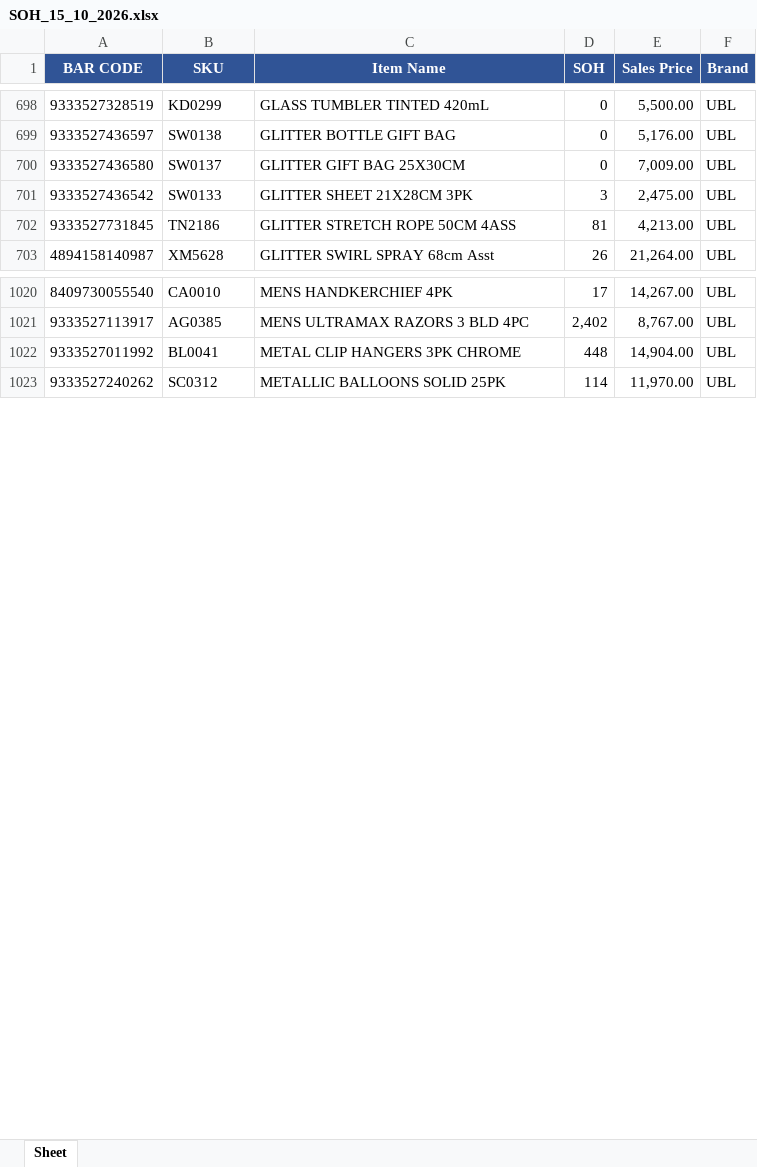
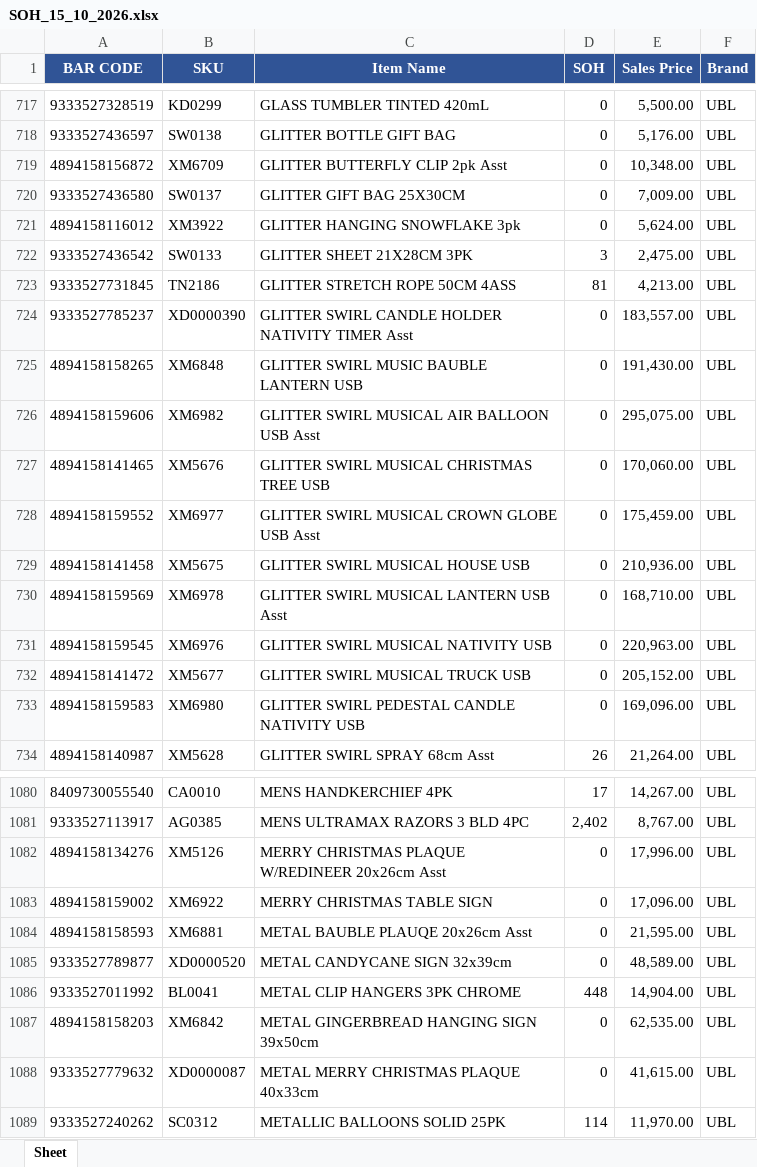
Before and after one commit to KTL4/zoho-automations, an Excel workbook: reports/SOH_15_10_2026.xlsx, sheet Sheet, drawn as a sheet; only a part is shown, gaps mark what is left out; values as stored, in another font and other column widths than the file's, no borders; the diff covers the shown part only; the diff names each change by its address in the sheet, - before the commit and + after, or states it on an @@ line.

```diff
--- a/reports/SOH_15_10_2026.xlsx (sheet Sheet)
+++ b/reports/SOH_15_10_2026.xlsx (sheet Sheet)
+row 719: 4894158156872 | XM6709 | GLITTER BUTTERFLY CLIP 2pk Asst | 0 | 10,348.00 | UBL
+row 721: 4894158116012 | XM3922 | GLITTER HANGING SNOWFLAKE 3pk | 0 | 5,624.00 | UBL
+row 724: 9333527785237 | XD0000390 | GLITTER SWIRL CANDLE HOLDER NATIVITY TIMER Asst | 0 | 183,557.00 | UBL
+row 725: 4894158158265 | XM6848 | GLITTER SWIRL MUSIC BAUBLE LANTERN USB | 0 | 191,430.00 | UBL
+row 726: 4894158159606 | XM6982 | GLITTER SWIRL MUSICAL AIR BALLOON USB Asst | 0 | 295,075.00 | UBL
+row 727: 4894158141465 | XM5676 | GLITTER SWIRL MUSICAL CHRISTMAS TREE USB | 0 | 170,060.00 | UBL
+row 728: 4894158159552 | XM6977 | GLITTER SWIRL MUSICAL CROWN GLOBE USB Asst | 0 | 175,459.00 | UBL
+row 729: 4894158141458 | XM5675 | GLITTER SWIRL MUSICAL HOUSE USB | 0 | 210,936.00 | UBL
+row 730: 4894158159569 | XM6978 | GLITTER SWIRL MUSICAL LANTERN USB Asst | 0 | 168,710.00 | UBL
+row 731: 4894158159545 | XM6976 | GLITTER SWIRL MUSICAL NATIVITY USB | 0 | 220,963.00 | UBL
+row 732: 4894158141472 | XM5677 | GLITTER SWIRL MUSICAL TRUCK USB | 0 | 205,152.00 | UBL
+row 733: 4894158159583 | XM6980 | GLITTER SWIRL PEDESTAL CANDLE NATIVITY USB | 0 | 169,096.00 | UBL
+row 1082: 4894158134276 | XM5126 | MERRY CHRISTMAS PLAQUE W/REDINEER 20x26cm Asst | 0 | 17,996.00 | UBL
+row 1083: 4894158159002 | XM6922 | MERRY CHRISTMAS TABLE SIGN | 0 | 17,096.00 | UBL
+row 1084: 4894158158593 | XM6881 | METAL BAUBLE PLAUQE 20x26cm Asst | 0 | 21,595.00 | UBL
+row 1085: 9333527789877 | XD0000520 | METAL CANDYCANE SIGN 32x39cm | 0 | 48,589.00 | UBL
+row 1087: 4894158158203 | XM6842 | METAL GINGERBREAD HANGING SIGN 39x50cm | 0 | 62,535.00 | UBL
+row 1088: 9333527779632 | XD0000087 | METAL MERRY CHRISTMAS PLAQUE 40x33cm | 0 | 41,615.00 | UBL
```
Also changed, not shown: 75 added rows, 8 moved rows and 30 edited cells elsewhere in this sheet.
